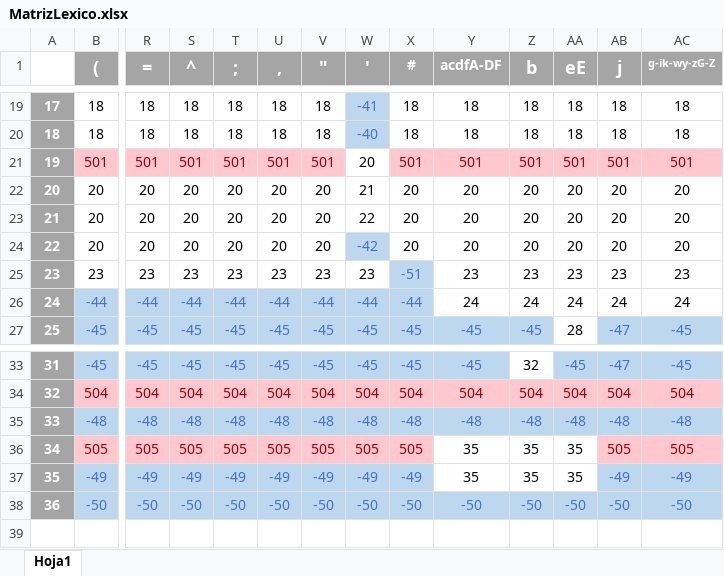
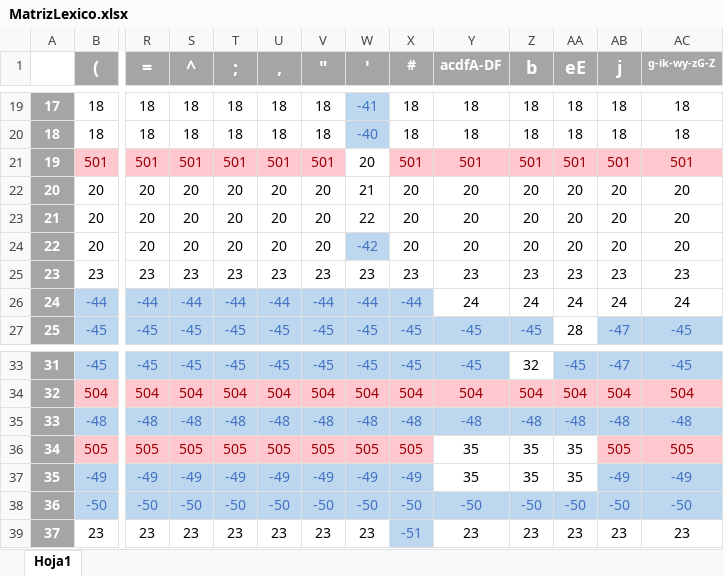
Before and after one commit to EstefanyVelarde/COMPI2020, an Excel workbook: MatrizLexico.xlsx, sheet Hoja1, drawn as a sheet; only a part is shown, gaps mark what is left out; values as stored, in another font and other column widths than the file's, no borders; rows hold the shown columns only; the diff names each change by its address in the sheet, - before the commit and + after, or states it on an @@ line.

Commit message:
Correcion existe ID
+ Se verifica en el mismo ambito en declaracion y en pila para ejecucion
+ Se arreglo comentarios # en lexico

```diff
--- a/MatrizLexico.xlsx (sheet Hoja1)
+++ b/MatrizLexico.xlsx (sheet Hoja1)
-X25 (#): -51
+X25 (#): 23
@@ X25 fill: #BDD7EE → none, text colour: #4472C4 → black @@
+row 39: 37 | 23 | 23 | 23 | 23 | 23 | 23 | 23 | -51 | 23 | 23 | 23 | 23 | 23
```
Also changed, not shown: 2 other files.
